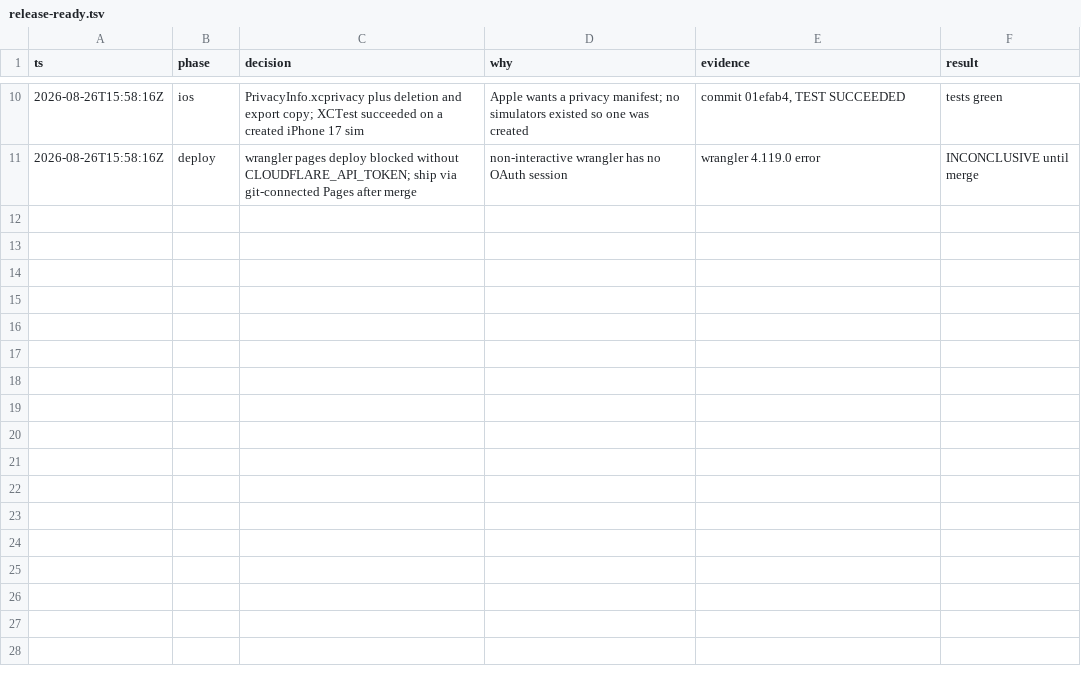
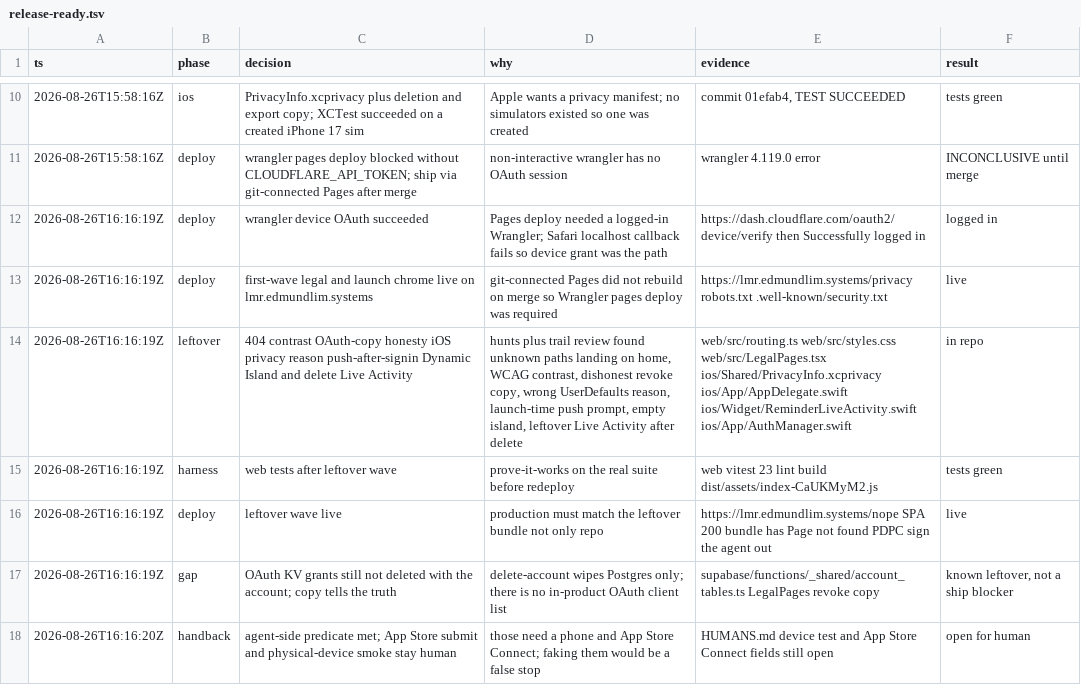
Before and after one commit to EdmundLimBoEn/lazy-mans-reminders, a TSV file: .audit/release-ready.tsv, drawn as a sheet; only a part is shown, gaps mark what is left out; the diff names each change by its address in the sheet, - before the commit and + after, or states it on an @@ line.

```diff
--- a/.audit/release-ready.tsv
+++ b/.audit/release-ready.tsv
+row 12: 2026-08-26T16:16:19Z | deploy | wrangler device OAuth succeeded | Pages deploy needed a logged-in Wrangler; Safari localhost callback fails so device grant was the path | https://dash.cloudflare.com/oauth2/device/verify then Successfully logged in | logged in
+row 13: 2026-08-26T16:16:19Z | deploy | first-wave legal and launch chrome live on lmr.edmundlim.systems | git-connected Pages did not rebuild on merge so Wrangler pages deploy was required | https://lmr.edmundlim.systems/privacy robots.txt .well-known/security.txt | live
+row 14: 2026-08-26T16:16:19Z | leftover | 404 contrast OAuth-copy honesty iOS privacy reason push-after-signin Dynamic Island and delete Live Activity | hunts plus trail review found unknown paths landing on home, WCAG contrast, dishonest revoke copy, wrong UserDefaults reason, launch-time push prompt, empty island, leftover Live Activity after delete | web/src/routing.ts web/src/styles.css web/src/LegalPages.tsx ios/Shared/PrivacyInfo.xcprivacy ios/App/AppDelegate.swift ios/Widget/ReminderLiveActivity.swift ios/App/AuthManager.swift | in repo
+row 15: 2026-08-26T16:16:19Z | harness | web tests after leftover wave | prove-it-works on the real suite before redeploy | web vitest 23 lint build dist/assets/index-CaUKMyM2.js | tests green
+row 16: 2026-08-26T16:16:19Z | deploy | leftover wave live | production must match the leftover bundle not only repo | https://lmr.edmundlim.systems/nope SPA 200 bundle has Page not found PDPC sign the agent out | live
+row 17: 2026-08-26T16:16:19Z | gap | OAuth KV grants still not deleted with the account; copy tells the truth | delete-account wipes Postgres only; there is no in-product OAuth client list | supabase/functions/_shared/account_tables.ts LegalPages revoke copy | known leftover, not a ship blocker
+row 18: 2026-08-26T16:16:20Z | handback | agent-side predicate met; App Store submit and physical-device smoke stay human | those need a phone and App Store Connect; faking them would be a false stop | HUMANS.md device test and App Store Connect fields still open | open for human
```
Also changed, not shown: 16 other files.
